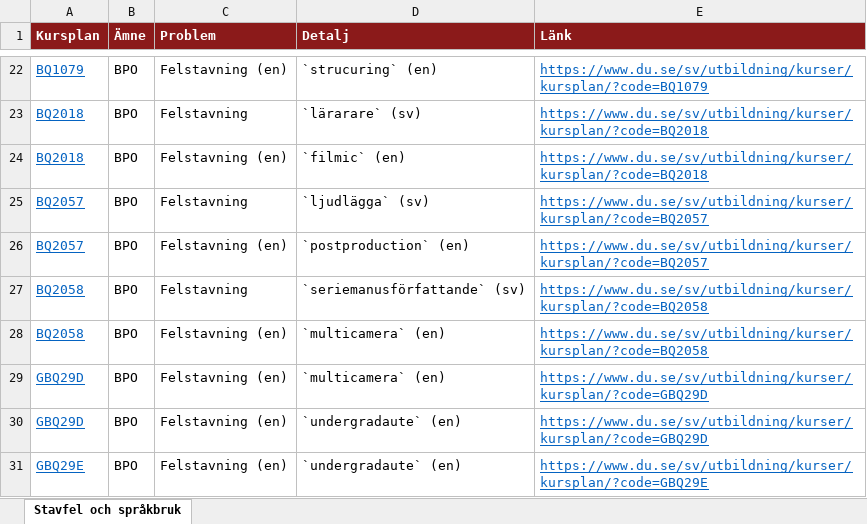
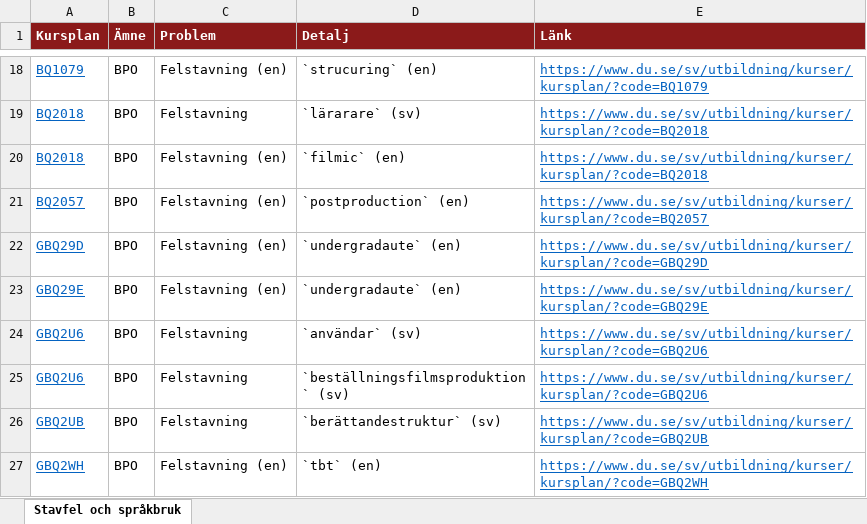
Before and after one commit to charlie-lindgren/dalarna-university, an Excel workbook: vault-dalarna-university/03 IKS/Analys/Stavfel och språkbruk.xlsx, sheet Stavfel och språkbruk, drawn as a sheet; only a part is shown, gaps mark what is left out; the shorter side is filled out with more unchanged rows; values as stored, in another font and other column widths than the file's, no borders; the diff covers the shown part only; the diff names each change by its address in the sheet, - before the commit and + after, or states it on an @@ line.

Commit message:
Update analysis documents and Excel files for ISLL and IKS
- Updated download links in markdown files to reflect new file paths for Betygsskalor, Bloom-taxonomi, Examinationsformer, Frasningskonsistens, Omfång, Samstämighet, and Stavfel och språkbruk.
- Replaced old Excel files with new versions for Betygsskalor, Bloom-taxonomi, Examinationsformer, Frasningskonsistens, Omfång, Samstämighet, and Stavfel och språkbruk.
- Adjusted the number of findings displayed in the Stavfel och språkbruk analysis.

```diff
--- a/vault-dalarna-university/03 IKS/Analys/Stavfel och språkbruk.xlsx (sheet Stavfel och språkbruk)
+++ b/vault-dalarna-university/03 IKS/Analys/Stavfel och språkbruk.xlsx (sheet Stavfel och språkbruk)
-row 25: BQ2057 | BPO | Felstavning | `ljudlägga` (sv) | https://www.du.se/sv/utbildning/kurser/kursplan/?code=BQ2057
-row 27: BQ2058 | BPO | Felstavning | `seriemanusförfattande` (sv) | https://www.du.se/sv/utbildning/kurser/kursplan/?code=BQ2058
-row 28: BQ2058 | BPO | Felstavning (en) | `multicamera` (en) | https://www.du.se/sv/utbildning/kurser/kursplan/?code=BQ2058
-row 29: GBQ29D | BPO | Felstavning (en) | `multicamera` (en) | https://www.du.se/sv/utbildning/kurser/kursplan/?code=GBQ29D
```
Also changed, not shown: 99 removed rows elsewhere in this sheet, vault-dalarna-university/02 IHV/Analys/Frasningskonsistens lärandemål.xlsx, vault-dalarna-university/02 IHV/Analys/Stavfel och språkbruk.xlsx, 55 other files.
